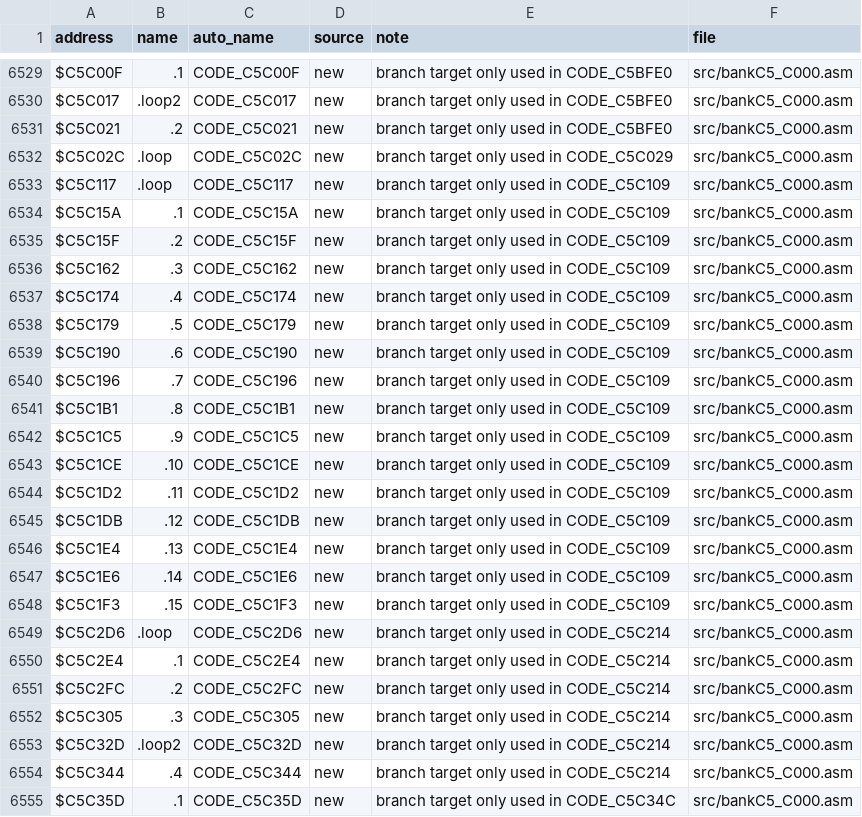
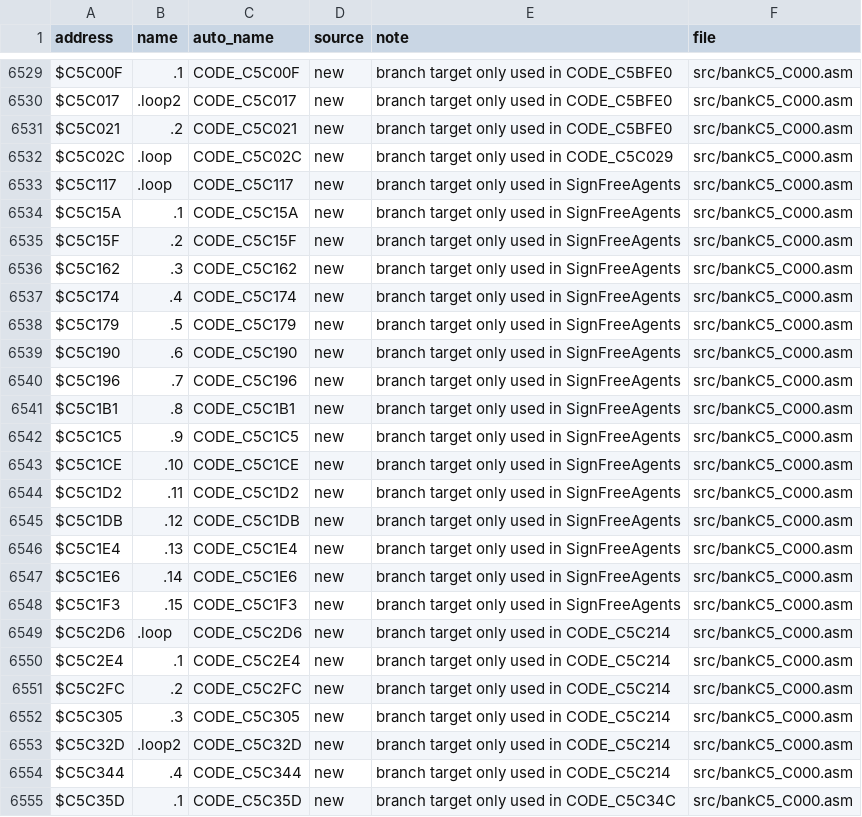
Before and after one commit to abdulahmad/NHL95SNES, a CSV file: docs/name_map.csv, drawn as a sheet; only a part is shown, gaps mark what is left out; the diff covers the shown part only.

```diff
--- a/docs/name_map.csv
+++ b/docs/name_map.csv
@@ -6532,18 +6532,18 @@ $C5C021,.2,CODE_C5C021,new,"branch target only used in CODE_C5BFE0",src/bankC5_C
 $C5C02C,.loop,CODE_C5C02C,new,"branch target only used in CODE_C5C029",src/bankC5_C000.asm
-$C5C117,.loop,CODE_C5C117,new,"branch target only used in CODE_C5C109",src/bankC5_C000.asm
-$C5C15A,.1,CODE_C5C15A,new,"branch target only used in CODE_C5C109",src/bankC5_C000.asm
-$C5C15F,.2,CODE_C5C15F,new,"branch target only used in CODE_C5C109",src/bankC5_C000.asm
-$C5C162,.3,CODE_C5C162,new,"branch target only used in CODE_C5C109",src/bankC5_C000.asm
-$C5C174,.4,CODE_C5C174,new,"branch target only used in CODE_C5C109",src/bankC5_C000.asm
-$C5C179,.5,CODE_C5C179,new,"branch target only used in CODE_C5C109",src/bankC5_C000.asm
-$C5C190,.6,CODE_C5C190,new,"branch target only used in CODE_C5C109",src/bankC5_C000.asm
-$C5C196,.7,CODE_C5C196,new,"branch target only used in CODE_C5C109",src/bankC5_C000.asm
-$C5C1B1,.8,CODE_C5C1B1,new,"branch target only used in CODE_C5C109",src/bankC5_C000.asm
-$C5C1C5,.9,CODE_C5C1C5,new,"branch target only used in CODE_C5C109",src/bankC5_C000.asm
-$C5C1CE,.10,CODE_C5C1CE,new,"branch target only used in CODE_C5C109",src/bankC5_C000.asm
-$C5C1D2,.11,CODE_C5C1D2,new,"branch target only used in CODE_C5C109",src/bankC5_C000.asm
-$C5C1DB,.12,CODE_C5C1DB,new,"branch target only used in CODE_C5C109",src/bankC5_C000.asm
-$C5C1E4,.13,CODE_C5C1E4,new,"branch target only used in CODE_C5C109",src/bankC5_C000.asm
-$C5C1E6,.14,CODE_C5C1E6,new,"branch target only used in CODE_C5C109",src/bankC5_C000.asm
-$C5C1F3,.15,CODE_C5C1F3,new,"branch target only used in CODE_C5C109",src/bankC5_C000.asm
+$C5C117,.loop,CODE_C5C117,new,"branch target only used in SignFreeAgents",src/bankC5_C000.asm
+$C5C15A,.1,CODE_C5C15A,new,"branch target only used in SignFreeAgents",src/bankC5_C000.asm
+$C5C15F,.2,CODE_C5C15F,new,"branch target only used in SignFreeAgents",src/bankC5_C000.asm
+$C5C162,.3,CODE_C5C162,new,"branch target only used in SignFreeAgents",src/bankC5_C000.asm
+$C5C174,.4,CODE_C5C174,new,"branch target only used in SignFreeAgents",src/bankC5_C000.asm
+$C5C179,.5,CODE_C5C179,new,"branch target only used in SignFreeAgents",src/bankC5_C000.asm
+$C5C190,.6,CODE_C5C190,new,"branch target only used in SignFreeAgents",src/bankC5_C000.asm
+$C5C196,.7,CODE_C5C196,new,"branch target only used in SignFreeAgents",src/bankC5_C000.asm
+$C5C1B1,.8,CODE_C5C1B1,new,"branch target only used in SignFreeAgents",src/bankC5_C000.asm
+$C5C1C5,.9,CODE_C5C1C5,new,"branch target only used in SignFreeAgents",src/bankC5_C000.asm
+$C5C1CE,.10,CODE_C5C1CE,new,"branch target only used in SignFreeAgents",src/bankC5_C000.asm
+$C5C1D2,.11,CODE_C5C1D2,new,"branch target only used in SignFreeAgents",src/bankC5_C000.asm
+$C5C1DB,.12,CODE_C5C1DB,new,"branch target only used in SignFreeAgents",src/bankC5_C000.asm
+$C5C1E4,.13,CODE_C5C1E4,new,"branch target only used in SignFreeAgents",src/bankC5_C000.asm
+$C5C1E6,.14,CODE_C5C1E6,new,"branch target only used in SignFreeAgents",src/bankC5_C000.asm
+$C5C1F3,.15,CODE_C5C1F3,new,"branch target only used in SignFreeAgents",src/bankC5_C000.asm
 $C5C2D6,.loop,CODE_C5C2D6,new,"branch target only used in CODE_C5C214",src/bankC5_C000.asm
```
Also changed, not shown: 9 added rows and 25 edited cells elsewhere in this file, 11 other files.
